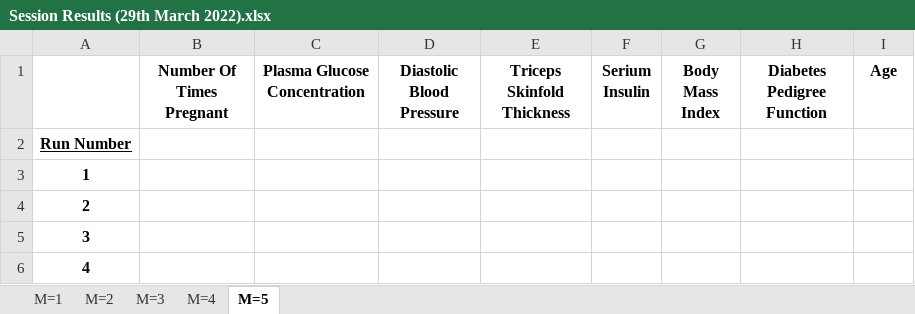
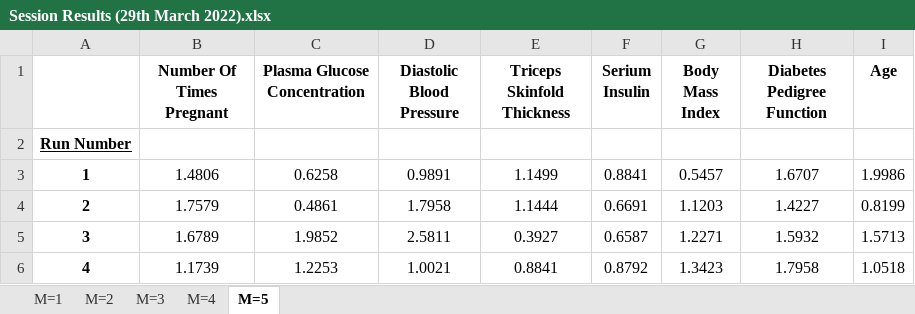
Before and after one commit to ColinWilcox1967/PhD-DataSetAnalysis-Diabetes, an Excel workbook: sessions/Mutiple Session Results - 29032022/Session Results (29th March 2022).xlsx, sheet M=5, drawn as a sheet; only a part is shown; values as stored, in another font and other column widths than the file's, no borders; the diff covers the shown part only; the diff names each change by its address in the sheet, - before the commit and + after, or states it on an @@ line.

Commit message:
M=5 results and logs

```diff
--- a/sessions/Mutiple Session Results - 29032022/Session Results (29th March 2022).xlsx (sheet M=5)
+++ b/sessions/Mutiple Session Results - 29032022/Session Results (29th March 2022).xlsx (sheet M=5)
-B3 (Number Of Times Pregnant): (empty)
+B3 (Number Of Times Pregnant): 1.4806
-C3 (Plasma Glucose Concentration): (empty)
+C3 (Plasma Glucose Concentration): 0.6258
-D3 (Diastolic Blood Pressure): (empty)
+D3 (Diastolic Blood Pressure): 0.9891
-E3 (Triceps Skinfold Thickness): (empty)
+E3 (Triceps Skinfold Thickness): 1.1499
-F3 (Serium Insulin): (empty)
+F3 (Serium Insulin): 0.8841
-G3 (Body Mass Index): (empty)
+G3 (Body Mass Index): 0.5457
-H3 (Diabetes Pedigree Function): (empty)
+H3 (Diabetes Pedigree Function): 1.6707
-I3 (Age): (empty)
+I3 (Age): 1.9986
-B4 (Number Of Times Pregnant): (empty)
+B4 (Number Of Times Pregnant): 1.7579
-C4 (Plasma Glucose Concentration): (empty)
+C4 (Plasma Glucose Concentration): 0.4861
-D4 (Diastolic Blood Pressure): (empty)
+D4 (Diastolic Blood Pressure): 1.7958
-E4 (Triceps Skinfold Thickness): (empty)
+E4 (Triceps Skinfold Thickness): 1.1444
-F4 (Serium Insulin): (empty)
+F4 (Serium Insulin): 0.6691
-G4 (Body Mass Index): (empty)
+G4 (Body Mass Index): 1.1203
-H4 (Diabetes Pedigree Function): (empty)
+H4 (Diabetes Pedigree Function): 1.4227
-I4 (Age): (empty)
+I4 (Age): 0.8199
-B5 (Number Of Times Pregnant): (empty)
+B5 (Number Of Times Pregnant): 1.6789
-C5 (Plasma Glucose Concentration): (empty)
+C5 (Plasma Glucose Concentration): 1.9852
-D5 (Diastolic Blood Pressure): (empty)
+D5 (Diastolic Blood Pressure): 2.5811
-E5 (Triceps Skinfold Thickness): (empty)
+E5 (Triceps Skinfold Thickness): 0.3927
-F5 (Serium Insulin): (empty)
+F5 (Serium Insulin): 0.6587
-G5 (Body Mass Index): (empty)
+G5 (Body Mass Index): 1.2271
-H5 (Diabetes Pedigree Function): (empty)
+H5 (Diabetes Pedigree Function): 1.5932
-I5 (Age): (empty)
+I5 (Age): 1.5713
-B6 (Number Of Times Pregnant): (empty)
+B6 (Number Of Times Pregnant): 1.1739
-C6 (Plasma Glucose Concentration): (empty)
+C6 (Plasma Glucose Concentration): 1.2253
-D6 (Diastolic Blood Pressure): (empty)
+D6 (Diastolic Blood Pressure): 1.0021
-E6 (Triceps Skinfold Thickness): (empty)
+E6 (Triceps Skinfold Thickness): 0.8841
-F6 (Serium Insulin): (empty)
+F6 (Serium Insulin): 0.8792
-G6 (Body Mass Index): (empty)
+G6 (Body Mass Index): 1.3423
-H6 (Diabetes Pedigree Function): (empty)
+H6 (Diabetes Pedigree Function): 1.7958
-I6 (Age): (empty)
+I6 (Age): 1.0518
```
Also changed, not shown: 776 edited cells elsewhere in this sheet, 1 other file.
